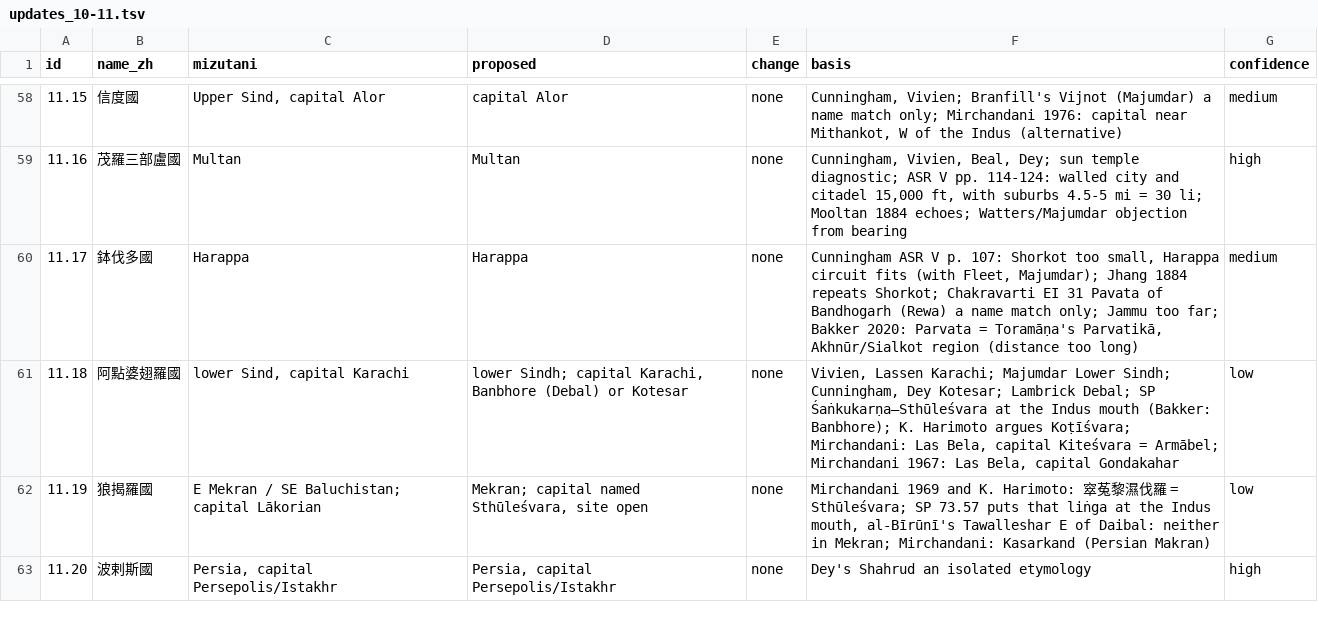
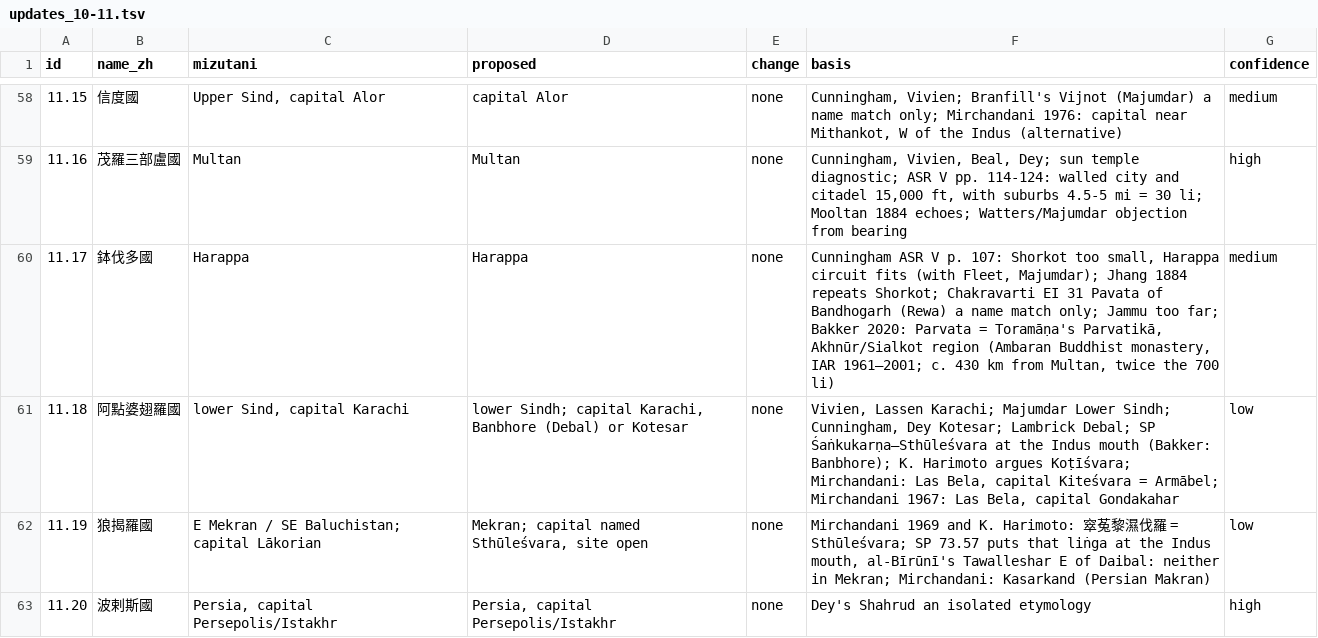
Before and after one commit to kengoharimoto/xuanzang-places, a TSV file: data/notes/updates_10-11.tsv, drawn as a sheet; only a part is shown, gaps mark what is left out.

```diff
--- a/data/notes/updates_10-11.tsv
+++ b/data/notes/updates_10-11.tsv
@@ -59,3 +59,3 @@ id	name_zh	mizutani	proposed	change	basis	confidence
 11.16	茂羅三部盧國	Multan	Multan	none	Cunningham, Vivien, Beal, Dey; sun temple diagnostic; ASR V pp. 114-124: walled city and citadel 15,000 ft, with suburbs 4.5-5 mi = 30 li; Mooltan 1884 echoes; Watters/Majumdar objection from bearing	high
-11.17	鉢伐多國	Harappa	Harappa	none	Cunningham ASR V p. 107: Shorkot too small, Harappa circuit fits (with Fleet, Majumdar); Jhang 1884 repeats Shorkot; Chakravarti EI 31 Pavata of Bandhogarh (Rewa) a name match only; Jammu too far; Bakker 2020: Parvata = Toramāṇa's Parvatikā, Akhnūr/Sialkot region (distance too long)	medium
+11.17	鉢伐多國	Harappa	Harappa	none	Cunningham ASR V p. 107: Shorkot too small, Harappa circuit fits (with Fleet, Majumdar); Jhang 1884 repeats Shorkot; Chakravarti EI 31 Pavata of Bandhogarh (Rewa) a name match only; Jammu too far; Bakker 2020: Parvata = Toramāṇa's Parvatikā, Akhnūr/Sialkot region (Ambaran Buddhist monastery, IAR 1961–2001; c. 430 km from Multan, twice the 700 li)	medium
 11.18	阿點婆翅羅國	lower Sind, capital Karachi	lower Sindh; capital Karachi, Banbhore (Debal) or Kotesar	none	Vivien, Lassen Karachi; Majumdar Lower Sindh; Cunningham, Dey Kotesar; Lambrick Debal; SP Śaṅkukarṇa–Sthūleśvara at the Indus mouth (Bakker: Banbhore); K. Harimoto argues Koṭīśvara; Mirchandani: Las Bela, capital Kiteśvara = Armābel; Mirchandani 1967: Las Bela, capital Gondakahar	low
```
Also changed, not shown: 5 other files.
